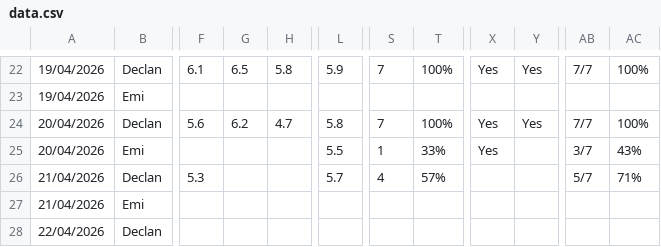
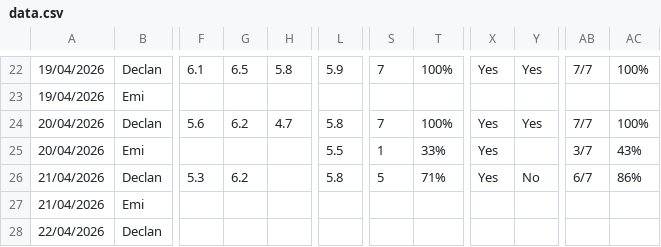
Before and after one commit to Declan2501/54-protocol, a CSV file: data.csv, drawn as a sheet; only a part is shown, gaps mark what is left out; the diff names each change by its address in the sheet, - before the commit and + after, or states it on an @@ line.

Commit message:
Auto update data.csv

```diff
--- a/data.csv
+++ b/data.csv
-G26: (empty)
+G26: 6.2
-L26: 5.7
+L26: 5.8
-S26: 4
+S26: 5
-T26: 57%
+T26: 71%
-X26: (empty)
+X26: Yes
-Y26: (empty)
+Y26: No
-AB26: 5/7
+AB26: 6/7
-AC26: 71%
+AC26: 86%
```
